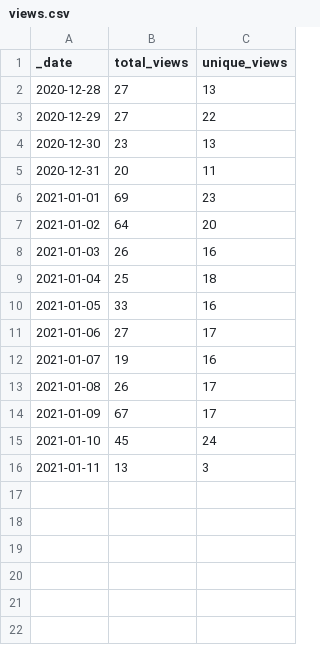
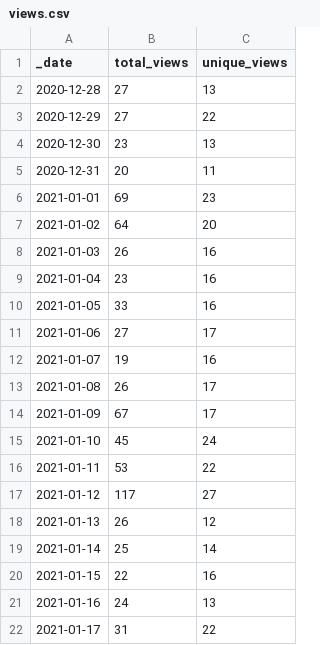
Before and after one commit to 0m4r/MMM-covid19, a CSV file: traffic/views.csv, drawn as a sheet.

```diff
--- a/traffic/views.csv
+++ b/traffic/views.csv
@@ -8,3 +8,3 @@ _date,total_views,unique_views
 2021-01-03,26,16
-2021-01-04,25,18
+2021-01-04,23,16
 2021-01-05,33,16
@@ -15,2 +15,8 @@ _date,total_views,unique_views
 2021-01-10,45,24
-2021-01-11,13,3
+2021-01-11,53,22
+2021-01-12,117,27
+2021-01-13,26,12
+2021-01-14,25,14
+2021-01-15,22,16
+2021-01-16,24,13
+2021-01-17,31,22
```
Also changed, not shown: traffic/clones.csv, 1 other file.
